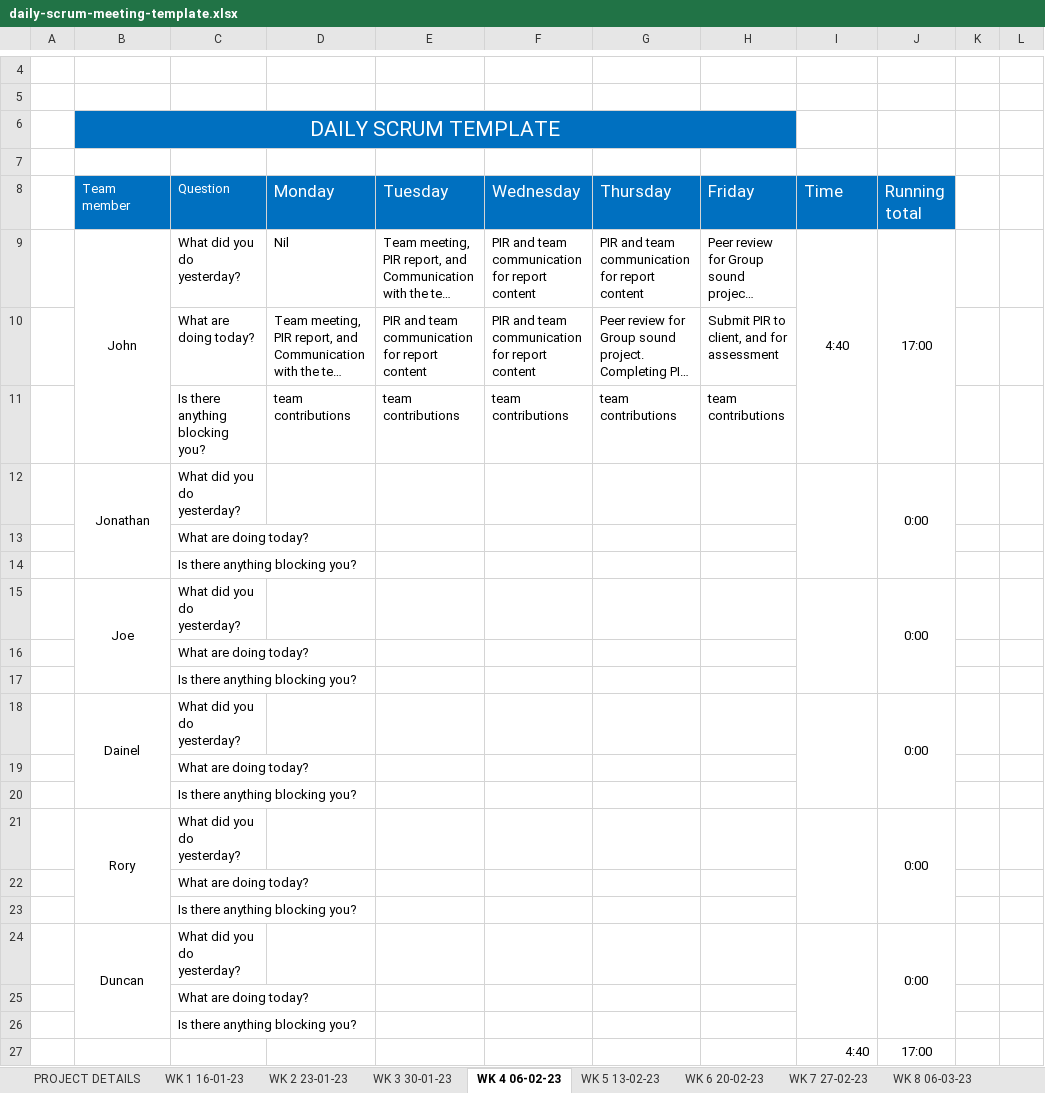
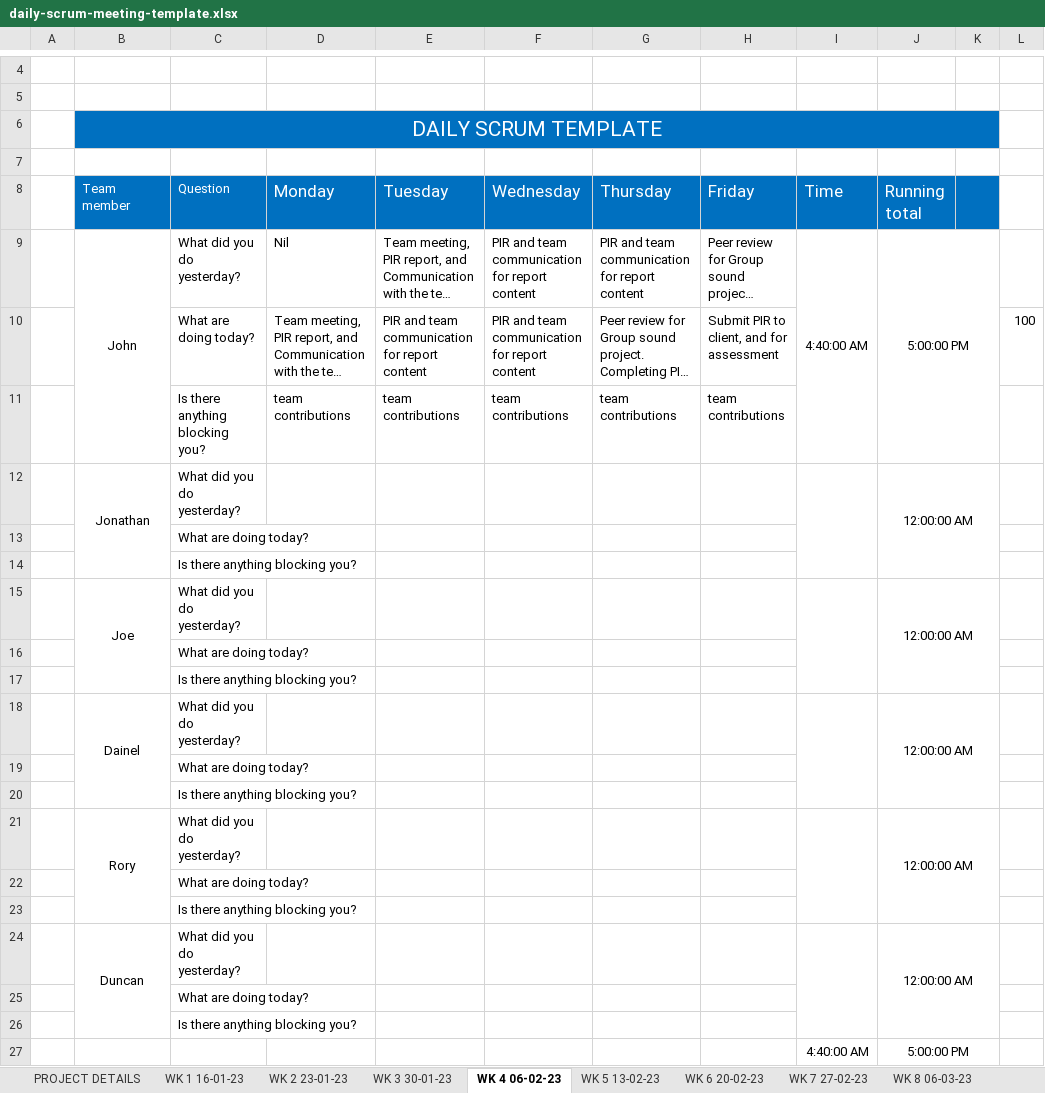
Before and after one commit to JBLACK2889/MENS-SHED-SOC09109, an Excel workbook: daily-scrum-meeting-template.xlsx, sheet WK 4 06-02-23, drawn as a sheet; only a part is shown, gaps mark what is left out; long unchanged cells end in …; values as stored, in another font and other column widths than the file's, no borders; removed rows and columns are numbered as before the commit, all else as after; the diff names each change by its address in the sheet, - before the commit and + after, or states it on an @@ line.

```diff
--- a/daily-scrum-meeting-template.xlsx (sheet WK 4 06-02-23)
+++ b/daily-scrum-meeting-template.xlsx (sheet WK 4 06-02-23)
-B6:H6 merged
+B6:K6 merged
-I6:K6 fill: none
+I6:K6 fill: #0070C0
-K8 fill: none
+K8 fill: #0070C0
-I9 (Time): 4:40
+I9 (Time): 4:40:00 AM
-J9 (Running total): 17:00
+J9 (Running total): 5:00:00 PM
-J9:J11 merged
+J9:K11 merged
-L10: (empty)
+L10: 100
-J12 (Running total): 0:00
+J12 (Running total): 12:00:00 AM
-J12:J14 merged
+J12:K14 merged
-J15 (Running total): 0:00
+J15 (Running total): 12:00:00 AM
-J15:J17 merged
+J15:K17 merged
-J18 (Running total): 0:00
+J18 (Running total): 12:00:00 AM
-J18:J20 merged
+J18:K20 merged
-J21 (Running total): 0:00
+J21 (Running total): 12:00:00 AM
-J21:J23 merged
+J21:K23 merged
-J24 (Running total): 0:00
+J24 (Running total): 12:00:00 AM
-J24:J26 merged
+J24:K26 merged
-row 27:  |  |  |  |  |  |  |  | 4:40 | 17:00
+row 27:  |  |  |  |  |  |  |  | 4:40:00 AM | 5:00:00 PM
```
Also changed, not shown: sheet WK 3 30-01-23, sheet WK 5 13-02-23, sheet WK 2 23-01-23, sheet WK 1 16-01-23, sheet WK 6 20-02-23, sheet WK 7 27-02-23, 2 more sheets.
